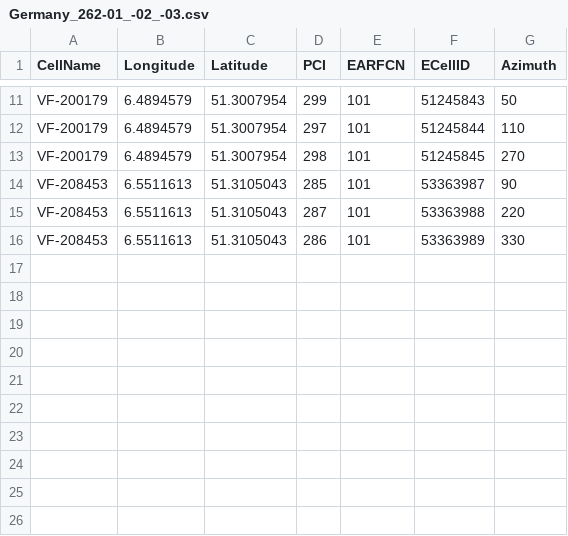
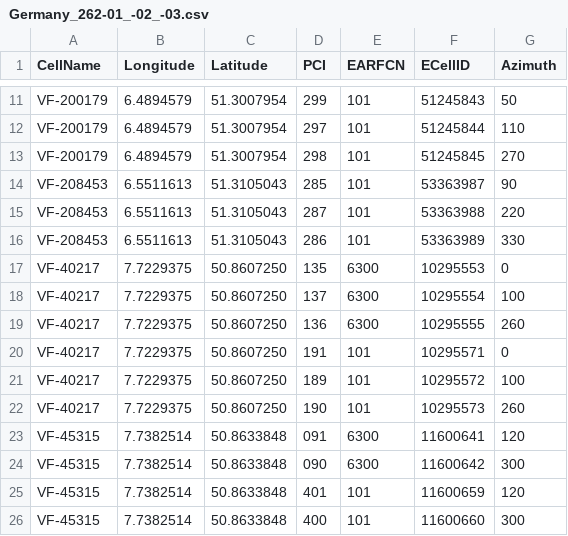
Before and after one commit to Henrocker/NSG-4G-celldb, a CSV file: Germany_262-01_-02_-03.csv, drawn as a sheet; only a part is shown, gaps mark what is left out.

Commit message:
Update Germany_262-01_-02_-03.csv

```diff
--- a/Germany_262-01_-02_-03.csv
+++ b/Germany_262-01_-02_-03.csv
@@ -16 +16,11 @@ VF-208453,6.5511613,51.3105043,287,101,53363988,220
 VF-208453,6.5511613,51.3105043,286,101,53363989,330
+VF-40217,7.7229375,50.8607250,135,6300,10295553,0
+VF-40217,7.7229375,50.8607250,137,6300,10295554,100
+VF-40217,7.7229375,50.8607250,136,6300,10295555,260
+VF-40217,7.7229375,50.8607250,191,101,10295571,0
+VF-40217,7.7229375,50.8607250,189,101,10295572,100
+VF-40217,7.7229375,50.8607250,190,101,10295573,260
+VF-45315,7.7382514,50.8633848,091,6300,11600641,120
+VF-45315,7.7382514,50.8633848,090,6300,11600642,300
+VF-45315,7.7382514,50.8633848,401,101,11600659,120
+VF-45315,7.7382514,50.8633848,400,101,11600660,300
```
